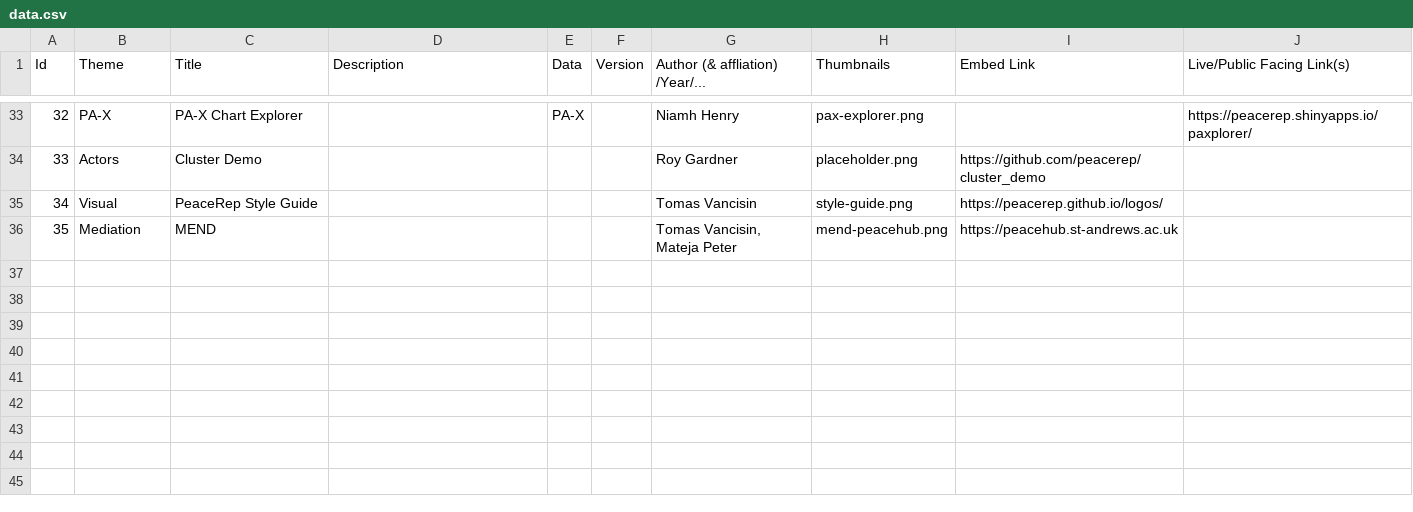
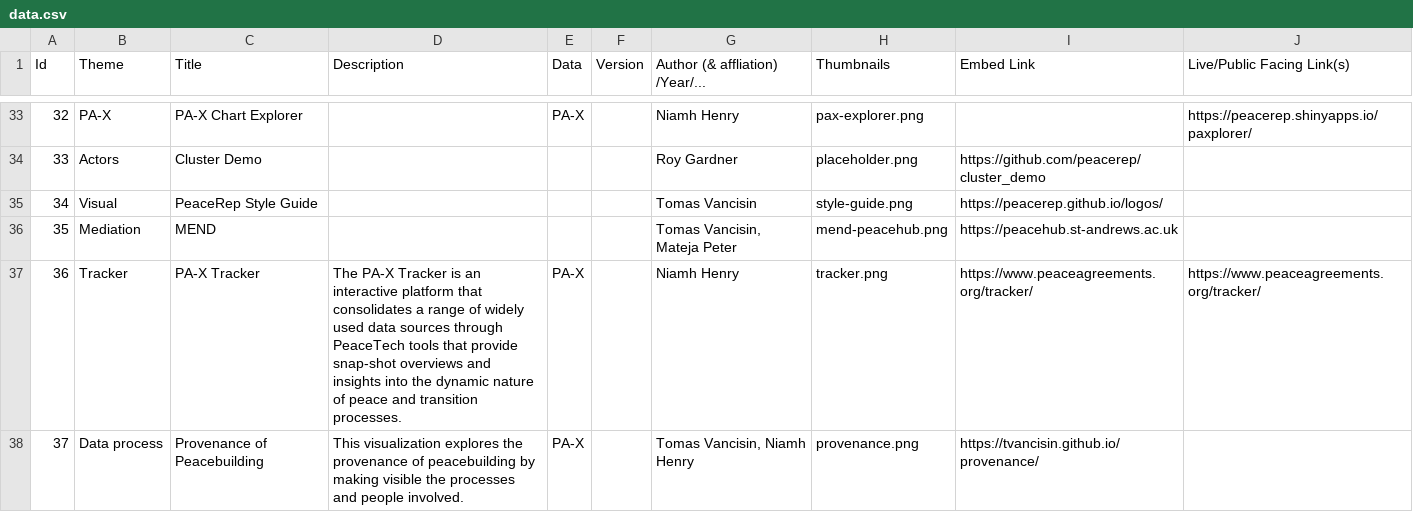
Before and after one commit to HalcyonWjr/visual-compass, a CSV file: src/lib/assets/data.csv, drawn as a sheet; only a part is shown, gaps mark what is left out; the diff names each change by its address in the sheet, - before the commit and + after, or states it on an @@ line.

```diff
--- a/src/lib/assets/data.csv
+++ b/src/lib/assets/data.csv
+row 37: 36 | Tracker | PA-X Tracker | The PA-X Tracker is an interactive platform that consolidates a range of widely used data sources through PeaceTech tools that provide snap-shot overviews and insights into the dynamic nature of peace and transition processes. | PA-X |  | Niamh Henry | tracker.png | https://www.peaceagreements.org/tracker/ | https://www.peaceagreements.org/tracker/
+row 38: 37 | Data process | Provenance of Peacebuilding | This visualization explores the provenance of peacebuilding by making visible the processes and people involved. | PA-X |  | Tomas Vancisin, Niamh Henry | provenance.png | https://tvancisin.github.io/provenance/
```
Also changed, not shown: 5 other files.
